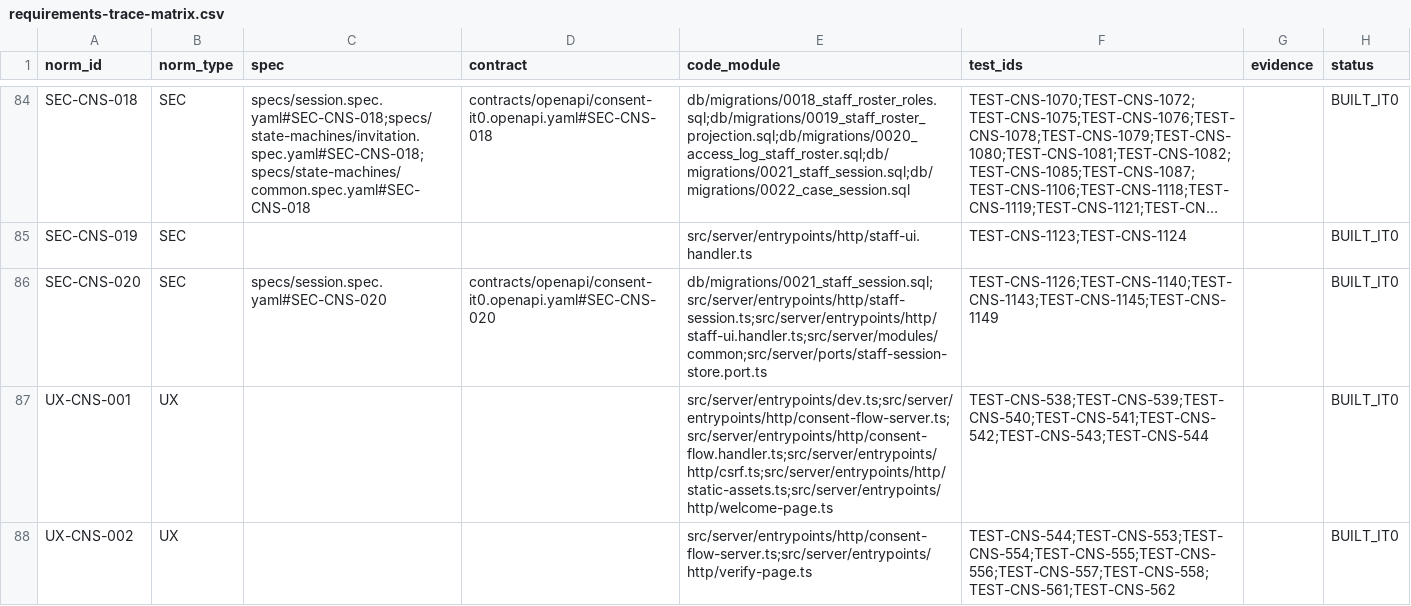
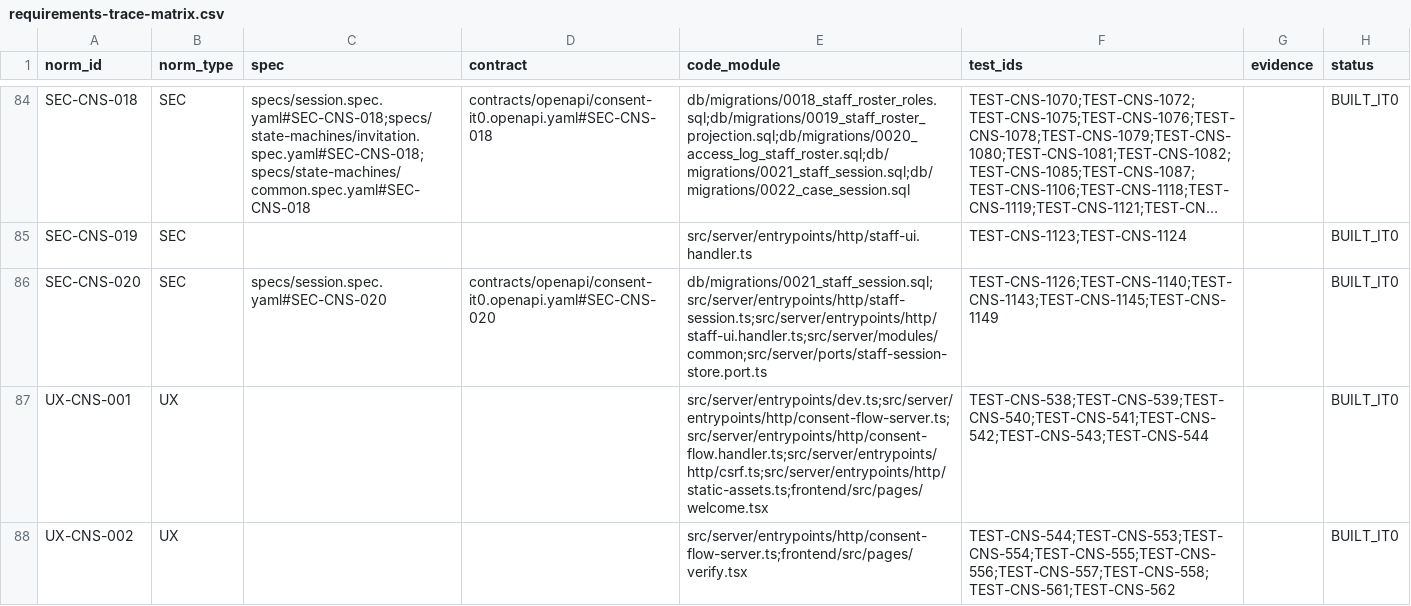
Before and after one commit to carlosoyarzun/betaconsent, a CSV file: traceability/requirements-trace-matrix.csv, drawn as a sheet; only a part is shown, gaps mark what is left out; long unchanged cells end in …; the diff covers the shown part only.

```diff
--- a/traceability/requirements-trace-matrix.csv
+++ b/traceability/requirements-trace-matrix.csv
@@ -86,3 +86,3 @@ SEC-CNS-019,SEC,,,src/server/entrypoints/http/staff-ui.handler.ts,TEST-CNS-1123;
 SEC-CNS-020,SEC,specs/session.spec.yaml#SEC-CNS-020,contracts/openapi/consent-it0.openapi.yaml#SEC-CNS-020,db/migrations/0021_staff_session.sql;src/server/entrypoints/http/staff-session.ts;src/server/entrypoints/http/staff-ui.handler.ts;src/server/modules/common;src/server/ports/staff-session-store.port.ts,TEST-CNS-1126;TEST-CNS-1140;TEST-CNS-1143;TEST-CNS-1145;TEST-CNS-1149,,BUILT_IT0
-UX-CNS-001,UX,,,src/server/entrypoints/dev.ts;src/server/entrypoints/http/consent-flow-server.ts;src/server/entrypoints/http/consent-flow.handler.ts;src/server/entrypoints/http/csrf.ts;src/server/entrypoints/http/static-assets.ts;src/server/entrypoints/http/welcome-page.ts,TEST-CNS-538;TEST-CNS-539;TEST-CNS-540;TEST-CNS-541;TEST-CNS-542;TEST-CNS-543;TEST-CNS-544,,BUILT_IT0
-UX-CNS-002,UX,,,src/server/entrypoints/http/consent-flow-server.ts;src/server/entrypoints/http/verify-page.ts,TEST-CNS-544;TEST-CNS-553;TEST-CNS-554;TEST-CNS-555;TEST-CNS-556;TEST-CNS-557;TEST-CNS-558;TEST-CNS-561;TEST-CNS-562,,BUILT_IT0
+UX-CNS-001,UX,,,src/server/entrypoints/dev.ts;src/server/entrypoints/http/consent-flow-server.ts;src/server/entrypoints/http/consent-flow.handler.ts;src/server/entrypoints/http/csrf.ts;src/server/entrypoints/http/static-assets.ts;frontend/src/pages/welcome.tsx,TEST-CNS-538;TEST-CNS-539;TEST-CNS-540;TEST-CNS-541;TEST-CNS-542;TEST-CNS-543;TEST-CNS-544,,BUILT_IT0
+UX-CNS-002,UX,,,src/server/entrypoints/http/consent-flow-server.ts;frontend/src/pages/verify.tsx,TEST-CNS-544;TEST-CNS-553;TEST-CNS-554;TEST-CNS-555;TEST-CNS-556;TEST-CNS-557;TEST-CNS-558;TEST-CNS-561;TEST-CNS-562,,BUILT_IT0
```
Also changed, not shown: 7 edited cells elsewhere in this file, traceability/test-matrix.csv, 10 other files.
